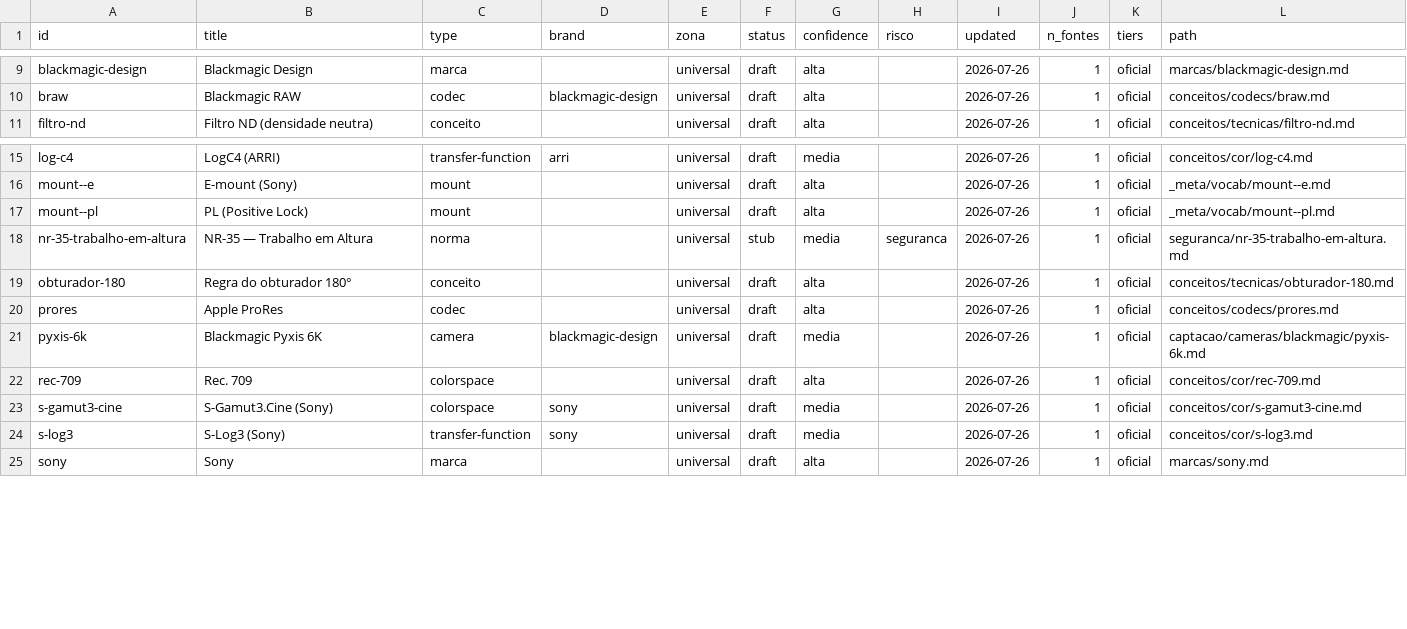
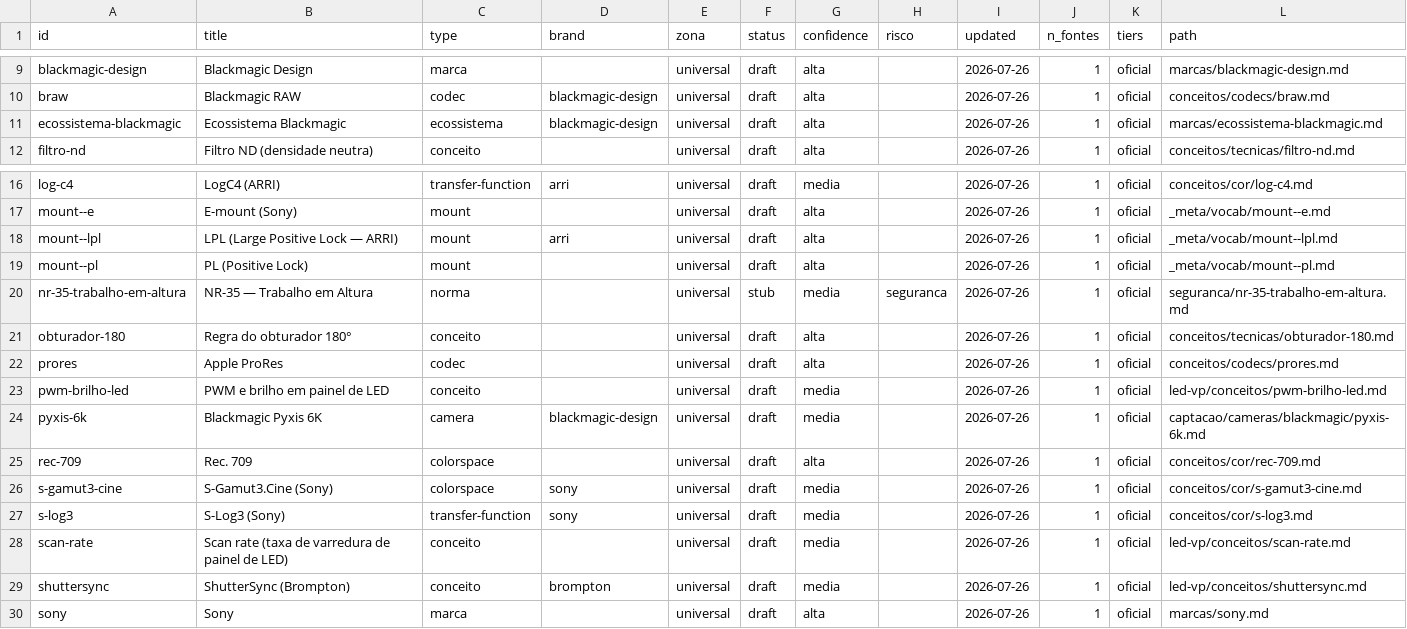
Before and after one commit to yadfilmes/yad-brain, a CSV file: _index/specs.csv, drawn as a sheet; only a part is shown, gaps mark what is left out.

```diff
--- a/_index/specs.csv
+++ b/_index/specs.csv
@@ -10,2 +10,3 @@ blackmagic-design,Blackmagic Design,marca,,universal,draft,alta,,2026-07-26,1,of
 braw,Blackmagic RAW,codec,blackmagic-design,universal,draft,alta,,2026-07-26,1,oficial,conceitos/codecs/braw.md
+ecossistema-blackmagic,Ecossistema Blackmagic,ecossistema,blackmagic-design,universal,draft,alta,,2026-07-26,1,oficial,marcas/ecossistema-blackmagic.md
 filtro-nd,Filtro ND (densidade neutra),conceito,,universal,draft,alta,,2026-07-26,1,oficial,conceitos/tecnicas/filtro-nd.md
@@ -16,2 +17,3 @@ log-c4,LogC4 (ARRI),transfer-function,arri,universal,draft,media,,2026-07-26,1,o
 mount--e,E-mount (Sony),mount,,universal,draft,alta,,2026-07-26,1,oficial,_meta/vocab/mount--e.md
+mount--lpl,LPL (Large Positive Lock — ARRI),mount,arri,universal,draft,alta,,2026-07-26,1,oficial,_meta/vocab/mount--lpl.md
 mount--pl,PL (Positive Lock),mount,,universal,draft,alta,,2026-07-26,1,oficial,_meta/vocab/mount--pl.md
@@ -20,2 +22,3 @@ obturador-180,Regra do obturador 180°,conceito,,universal,draft,alta,,2026-07-2
 prores,Apple ProRes,codec,,universal,draft,alta,,2026-07-26,1,oficial,conceitos/codecs/prores.md
+pwm-brilho-led,PWM e brilho em painel de LED,conceito,,universal,draft,media,,2026-07-26,1,oficial,led-vp/conceitos/pwm-brilho-led.md
 pyxis-6k,Blackmagic Pyxis 6K,camera,blackmagic-design,universal,draft,media,,2026-07-26,1,oficial,captacao/cameras/blackmagic/pyxis-6k.md
@@ -24,2 +27,4 @@ s-gamut3-cine,S-Gamut3.Cine (Sony),colorspace,sony,universal,draft,media,,2026-0
 s-log3,S-Log3 (Sony),transfer-function,sony,universal,draft,media,,2026-07-26,1,oficial,conceitos/cor/s-log3.md
+scan-rate,Scan rate (taxa de varredura de painel de LED),conceito,,universal,draft,media,,2026-07-26,1,oficial,led-vp/conceitos/scan-rate.md
+shuttersync,ShutterSync (Brompton),conceito,brompton,universal,draft,media,,2026-07-26,1,oficial,led-vp/conceitos/shuttersync.md
 sony,Sony,marca,,universal,draft,alta,,2026-07-26,1,oficial,marcas/sony.md
```
Also changed, not shown: 12 other files.
